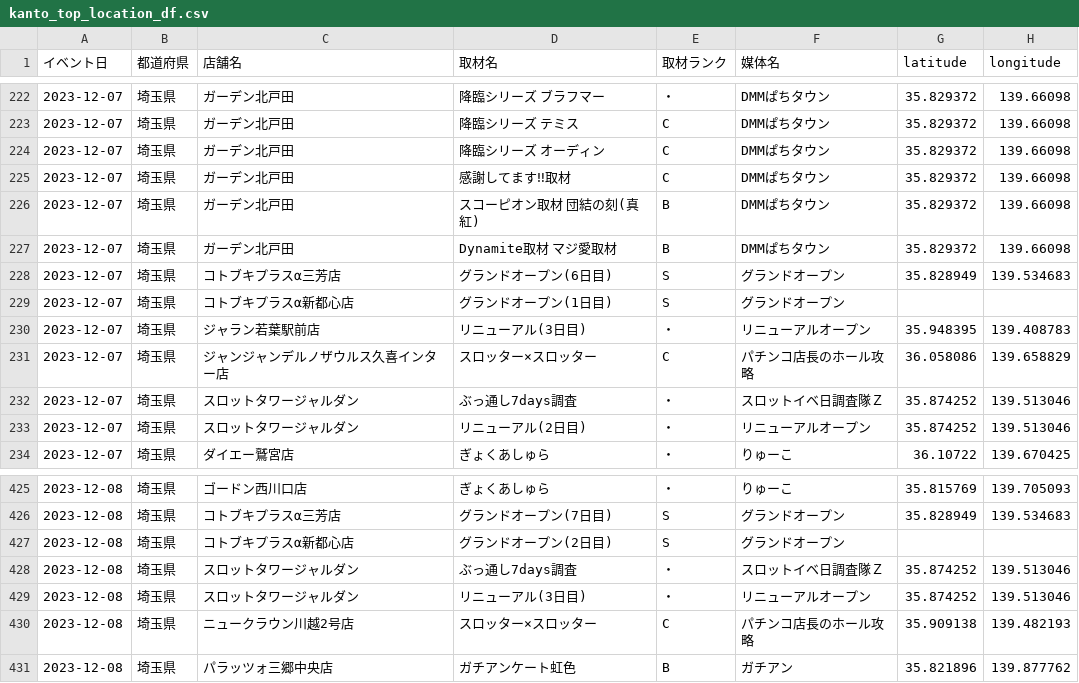
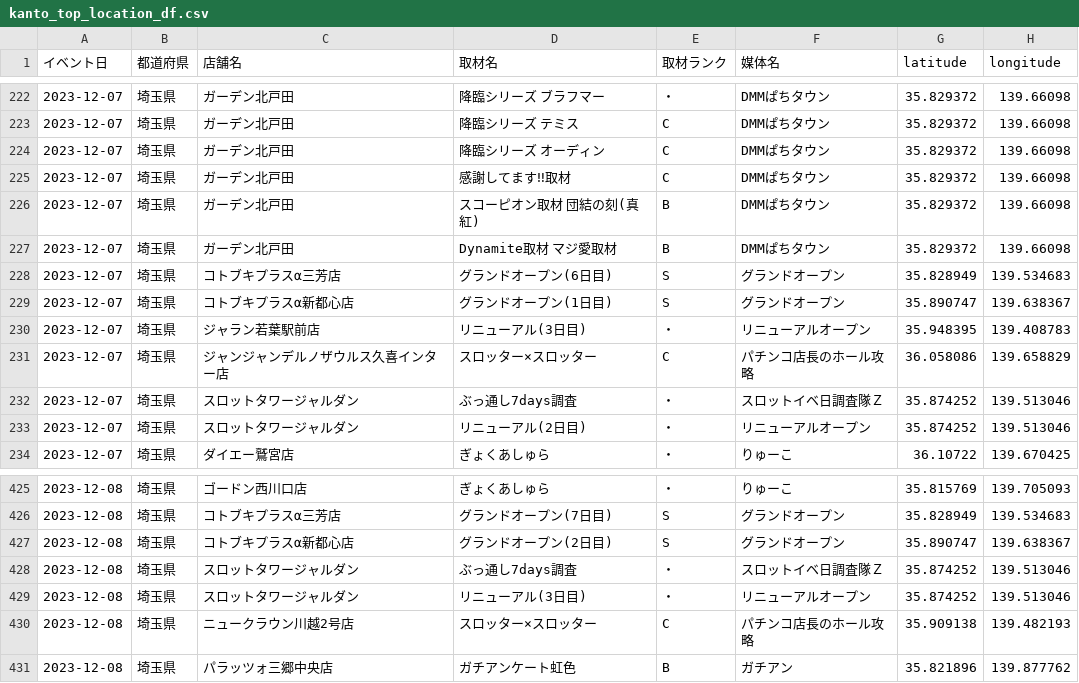
Before and after one commit to dataanalytics2020/flask_website, a CSV file: csv/kanto_top_location_df.csv, drawn as a sheet; only a part is shown, gaps mark what is left out.

```diff
--- a/csv/kanto_top_location_df.csv
+++ b/csv/kanto_top_location_df.csv
@@ -228,3 +228,3 @@
 2023-12-07,埼玉県,コトブキプラスα三芳店,グランドオープン(6日目),S,グランドオープン,35.828949,139.534683
-2023-12-07,埼玉県,コトブキプラスα新都心店,グランドオープン(1日目),S,グランドオープン,,
+2023-12-07,埼玉県,コトブキプラスα新都心店,グランドオープン(1日目),S,グランドオープン,35.890747,139.638367
 2023-12-07,埼玉県,ジャラン若葉駅前店,リニューアル(3日目),・,リニューアルオープン,35.948395,139.408783
@@ -426,3 +426,3 @@
 2023-12-08,埼玉県,コトブキプラスα三芳店,グランドオープン(7日目),S,グランドオープン,35.828949,139.534683
-2023-12-08,埼玉県,コトブキプラスα新都心店,グランドオープン(2日目),S,グランドオープン,,
+2023-12-08,埼玉県,コトブキプラスα新都心店,グランドオープン(2日目),S,グランドオープン,35.890747,139.638367
 2023-12-08,埼玉県,スロットタワージャルダン,ぶっ通し7days調査,・,スロットイベ日調査隊Ｚ,35.874252,139.513046
```
Also changed, not shown: 3 other files.
